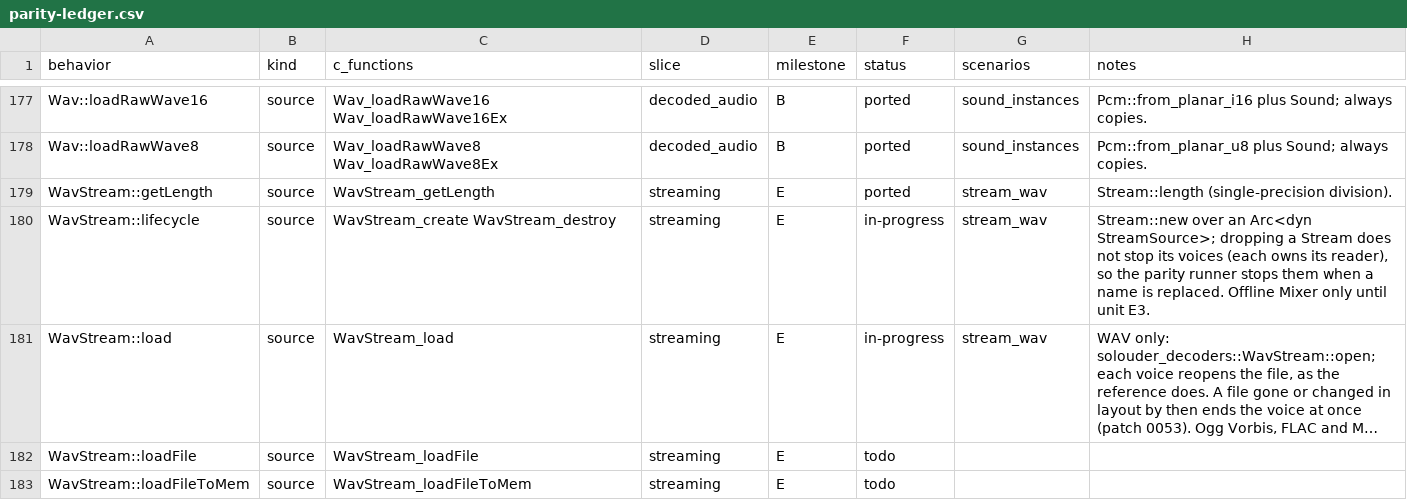
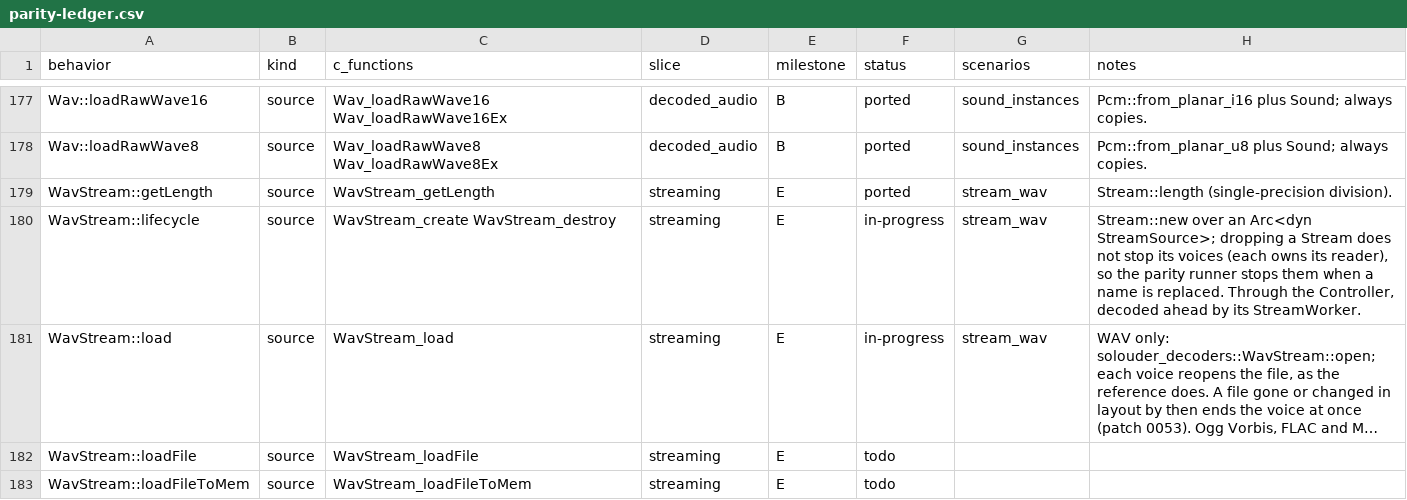
Before and after one commit to GabaCool-Games/SoLouder, a CSV file: docs/parity-ledger.csv, drawn as a sheet; only a part is shown, gaps mark what is left out; long unchanged cells end in …; the diff names each change by its address in the sheet, - before the commit and + after, or states it on an @@ line.

Commit message:
Stream through the real-time controller (milestone E unit 3a)
split also makes a StreamWorker, which the application runs on a thread
(or services by hand). Each stream played through the Controller gets a
feed: a pool of one-block chunks passed to the audio thread and back
through two rings, decoded ahead by the worker, which follows seeks by
epoch and continues from the loop point so loop wraps find their audio
waiting. A voice waits silently, without advancing, for audio the worker
has not decoded yet; underflow after the first chunk is counted in
Status. Prebuffered renders match the offline mixer bit for bit, and
rendering streams never allocates or frees.

```diff
--- a/docs/parity-ledger.csv
+++ b/docs/parity-ledger.csv
-H180 (notes): …is replaced. Offline Mixer only until unit E3.
+H180 (notes): …is replaced. Through the Controller, decoded ahead by its StreamWorker.
```
Also changed, not shown: 14 other files.
